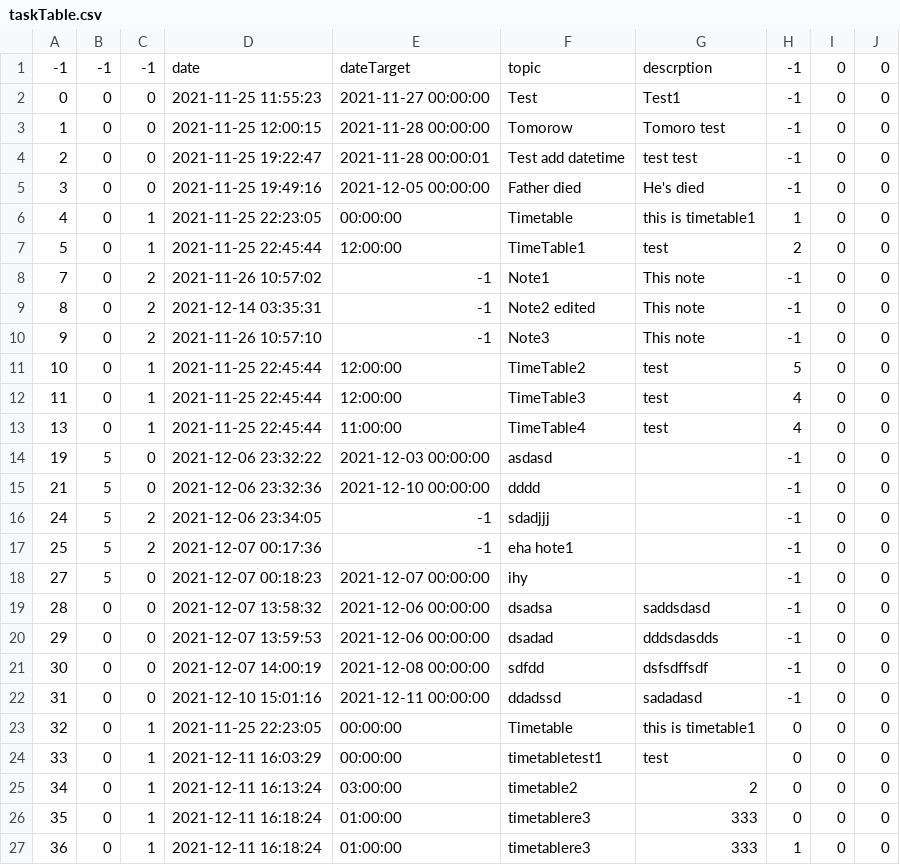
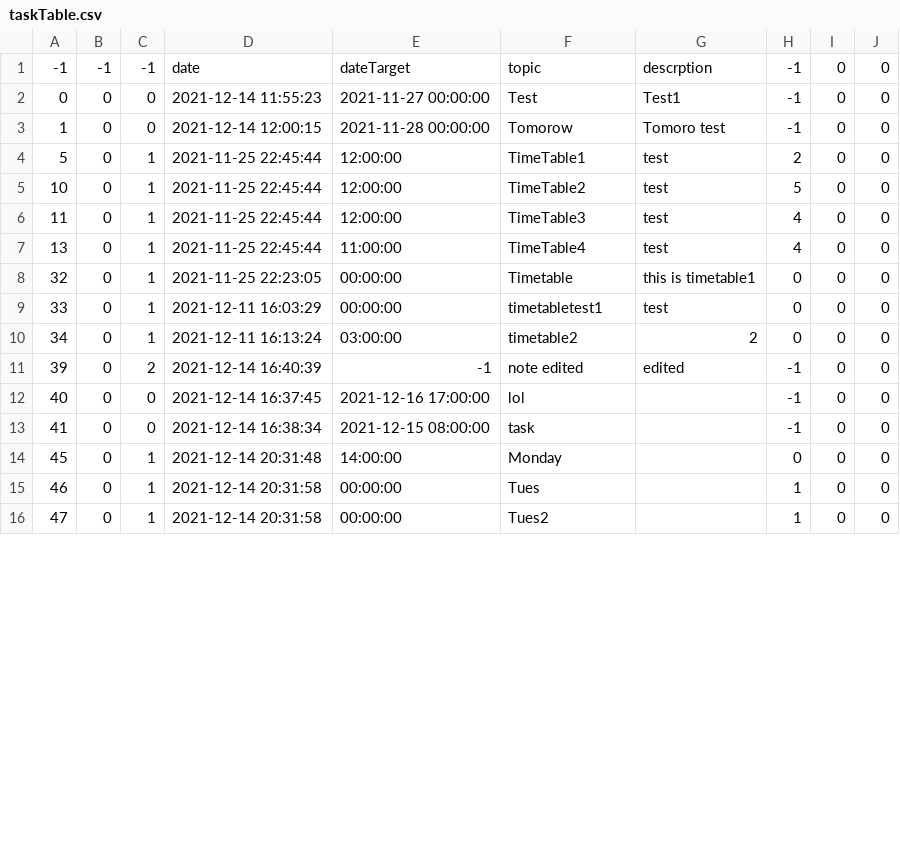
Before and after one commit to The-name-FPGN-is-already-taken/NoteMe, a CSV file: taskTable.csv, drawn as a sheet; only a part is shown; the diff covers the shown part only.

Commit message:
Update Timetable

```diff
--- a/taskTable.csv
+++ b/taskTable.csv
@@ -1,11 +1,5 @@
 -1,-1,-1,date,dateTarget,topic,descrption,-1,0,0
-0,0,0,2021-11-25 11:55:23,2021-11-27 00:00:00,Test,Test1,-1,0,0
-1,0,0,2021-11-25 12:00:15,2021-11-28 00:00:00,Tomorow,Tomoro test,-1,0,0
-2,0,0,2021-11-25 19:22:47,2021-11-28 00:00:01,Test add datetime,test test,-1,0,0
-3,0,0,2021-11-25 19:49:16,2021-12-05 00:00:00,Father died,He's died,-1,0,0
-4,0,1,2021-11-25 22:23:05,00:00:00,Timetable,this is timetable1,1,0,0
+0,0,0,2021-12-14 11:55:23,2021-11-27 00:00:00,Test,Test1,-1,0,0
+1,0,0,2021-12-14 12:00:15,2021-11-28 00:00:00,Tomorow,Tomoro test,-1,0,0
 5,0,1,2021-11-25 22:45:44,12:00:00,TimeTable1,test,2,0,0
-7,0,2,2021-11-26 10:57:02,-1,Note1,This note,-1,0,0
-8,0,2,2021-12-14 03:35:31,-1,Note2 edited,This note,-1,0,0
-9,0,2,2021-11-26 10:57:10,-1,Note3,This note,-1,0,0
 10,0,1,2021-11-25 22:45:44,12:00:00,TimeTable2,test,5,0,0
@@ -13,11 +7,2 @@
 13,0,1,2021-11-25 22:45:44,11:00:00,TimeTable4,test,4,0,0
-19,5,0,2021-12-06 23:32:22,2021-12-03 00:00:00,asdasd,,-1,0,0
-21,5,0,2021-12-06 23:32:36,2021-12-10 00:00:00,dddd,,-1,0,0
-24,5,2,2021-12-06 23:34:05,-1,sdadjjj,,-1,0,0
-25,5,2,2021-12-07 00:17:36,-1,eha hote1,,-1,0,0
-27,5,0,2021-12-07 00:18:23,2021-12-07 00:00:00,ihy,,-1,0,0
-28,0,0,2021-12-07 13:58:32,2021-12-06 00:00:00,dsadsa,saddsdasd,-1,0,0
-29,0,0,2021-12-07 13:59:53,2021-12-06 00:00:00,dsadad,dddsdasdds,-1,0,0
-30,0,0,2021-12-07 14:00:19,2021-12-08 00:00:00,sdfdd,dsfsdffsdf,-1,0,0
-31,0,0,2021-12-10 15:01:16,2021-12-11 00:00:00,ddadssd,sadadasd,-1,0,0
 32,0,1,2021-11-25 22:23:05,00:00:00,Timetable,this is timetable1,0,0,0
@@ -25,3 +10,7 @@
 34,0,1,2021-12-11 16:13:24,03:00:00,timetable2,2,0,0,0
-35,0,1,2021-12-11 16:18:24,01:00:00,timetablere3,333,0,0,0
-36,0,1,2021-12-11 16:18:24,01:00:00,timetablere3,333,1,0,0
+39,0,2,2021-12-14 16:40:39,-1,note edited,edited,-1,0,0
+40,0,0,2021-12-14 16:37:45,2021-12-16 17:00:00,lol,,-1,0,0
+41,0,0,2021-12-14 16:38:34,2021-12-15 08:00:00,task,,-1,0,0
+45,0,1,2021-12-14 20:31:48,14:00:00,Monday,,0,0,0
+46,0,1,2021-12-14 20:31:58,00:00:00,Tues,,1,0,0
+47,0,1,2021-12-14 20:31:58,00:00:00,Tues2,,1,0,0
```
Also changed, not shown: 5 edited cells elsewhere in this file, 10 other files.
